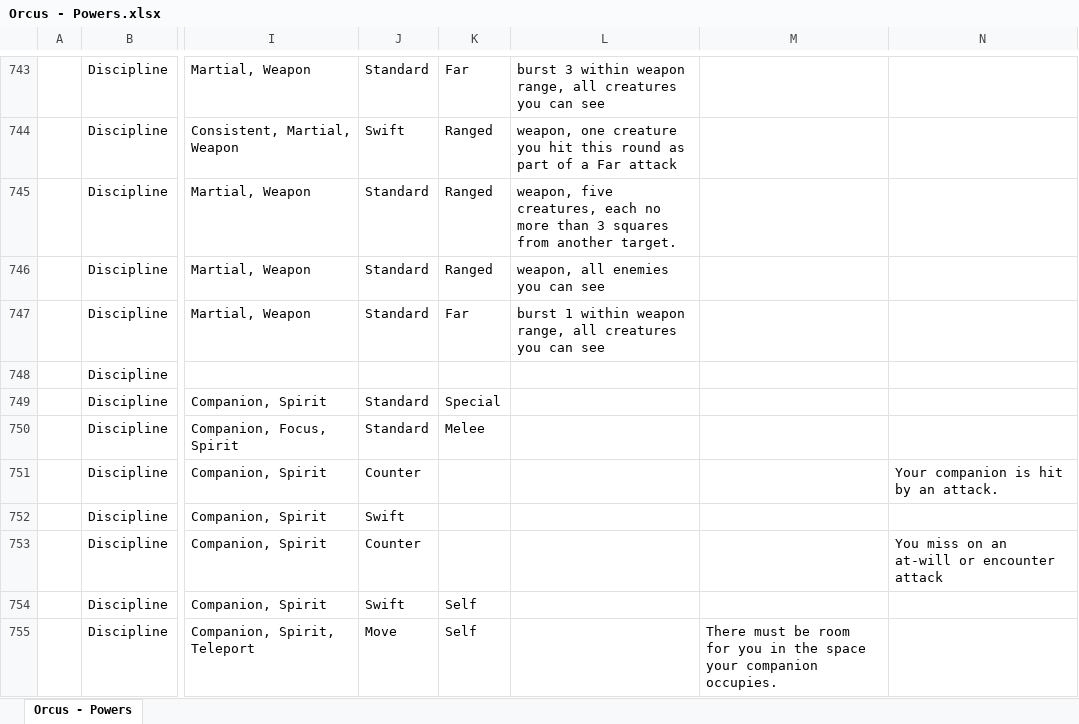
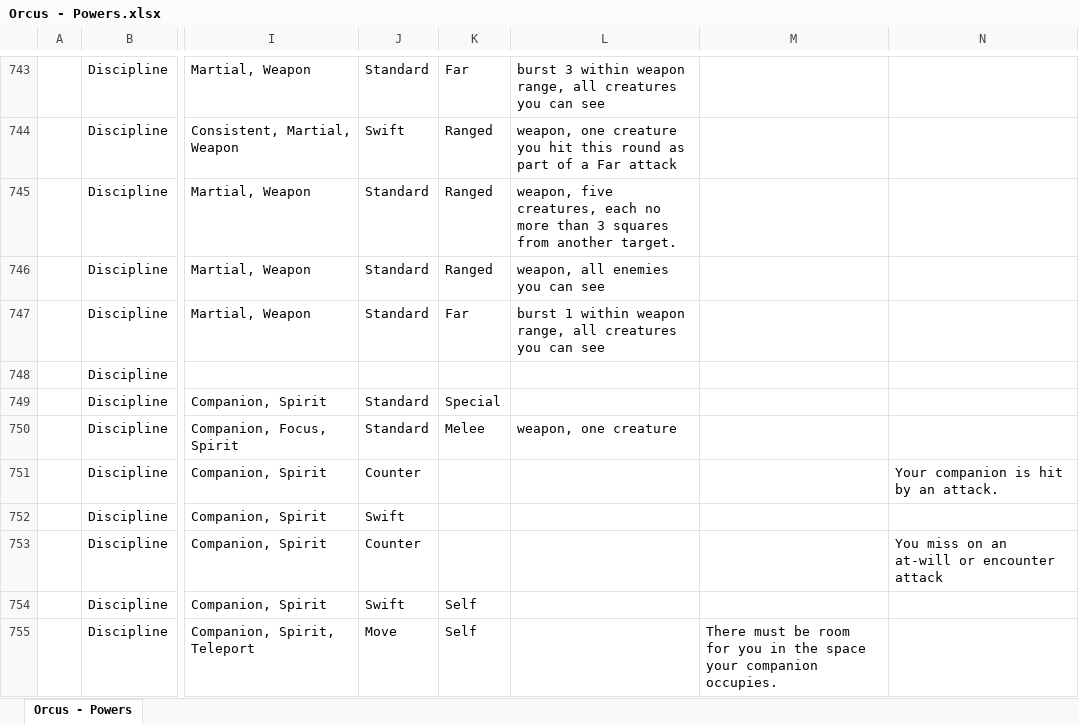
Before and after one commit to Sanglorian/orcus, an Excel workbook: data/Orcus - Powers.xlsx, sheet Orcus - Powers, drawn as a sheet; only a part is shown, gaps mark what is left out; values as stored, in another font and other column widths than the file's, no borders; the diff covers the shown part only; the diff names each change by its address in the sheet, - before the commit and + after, or states it on an @@ line.

```diff
--- a/data/Orcus - Powers.xlsx (sheet Orcus - Powers)
+++ b/data/Orcus - Powers.xlsx (sheet Orcus - Powers)
-L750: (empty)
+L750: weapon, one creature
```
Also changed, not shown: 7 edited cells elsewhere in this sheet, data/Orcus - Classes.xlsx, 4 other files.
